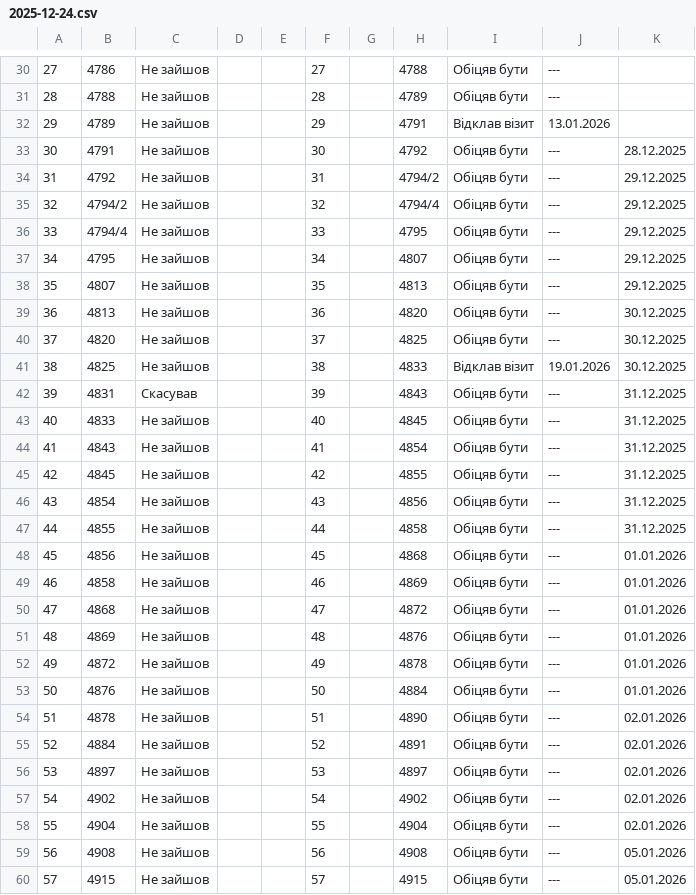
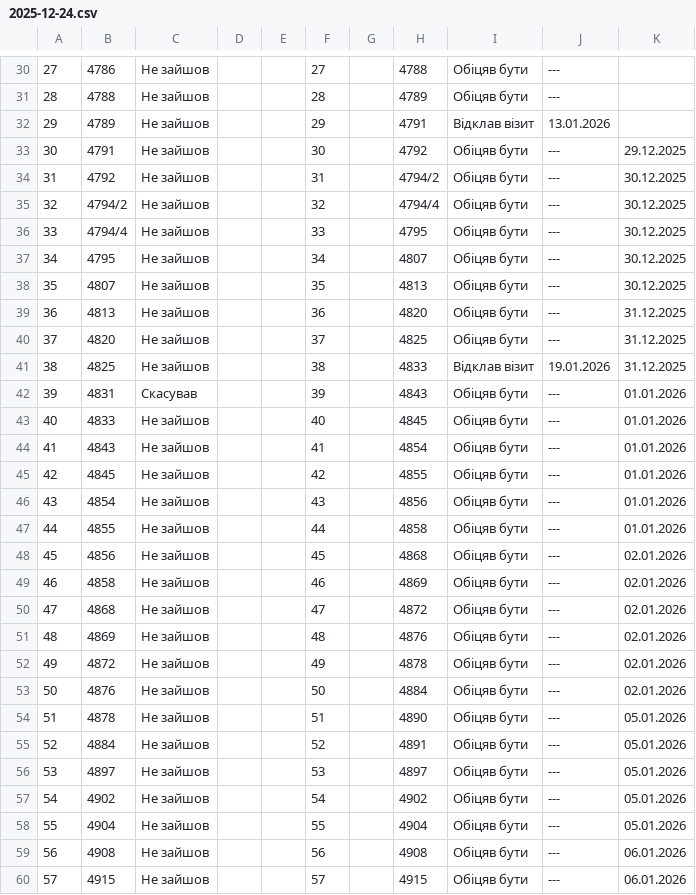
Before and after one commit to zbstof/vlk-zakrevskoho, a CSV file: daily_sheets_cache/2025-12-24.csv, drawn as a sheet; only a part is shown, gaps mark what is left out; the diff covers the shown part only.

```diff
--- a/daily_sheets_cache/2025-12-24.csv
+++ b/daily_sheets_cache/2025-12-24.csv
@@ -36,29 +36,29 @@
 29,4789,Не зайшов,,,29,,4791,Відклав візит,13.01.2026
-30,4791,Не зайшов,,,30,,4792,Обіцяв бути,---,28.12.2025
-31,4792,Не зайшов,,,31,,4794/2,Обіцяв бути,---,29.12.2025
-32,4794/2,Не зайшов,,,32,,4794/4,Обіцяв бути,---,29.12.2025
-33,4794/4,Не зайшов,,,33,,4795,Обіцяв бути,---,29.12.2025
-34,4795,Не зайшов,,,34,,4807,Обіцяв бути,---,29.12.2025
-35,4807,Не зайшов,,,35,,4813,Обіцяв бути,---,29.12.2025
-36,4813,Не зайшов,,,36,,4820,Обіцяв бути,---,30.12.2025
-37,4820,Не зайшов,,,37,,4825,Обіцяв бути,---,30.12.2025
-38,4825,Не зайшов,,,38,,4833,Відклав візит,19.01.2026,30.12.2025
-39,4831,Скасував,,,39,,4843,Обіцяв бути,---,31.12.2025
-40,4833,Не зайшов,,,40,,4845,Обіцяв бути,---,31.12.2025
-41,4843,Не зайшов,,,41,,4854,Обіцяв бути,---,31.12.2025
-42,4845,Не зайшов,,,42,,4855,Обіцяв бути,---,31.12.2025
-43,4854,Не зайшов,,,43,,4856,Обіцяв бути,---,31.12.2025
-44,4855,Не зайшов,,,44,,4858,Обіцяв бути,---,31.12.2025
-45,4856,Не зайшов,,,45,,4868,Обіцяв бути,---,01.01.2026
-46,4858,Не зайшов,,,46,,4869,Обіцяв бути,---,01.01.2026
-47,4868,Не зайшов,,,47,,4872,Обіцяв бути,---,01.01.2026
-48,4869,Не зайшов,,,48,,4876,Обіцяв бути,---,01.01.2026
-49,4872,Не зайшов,,,49,,4878,Обіцяв бути,---,01.01.2026
-50,4876,Не зайшов,,,50,,4884,Обіцяв бути,---,01.01.2026
-51,4878,Не зайшов,,,51,,4890,Обіцяв бути,---,02.01.2026
-52,4884,Не зайшов,,,52,,4891,Обіцяв бути,---,02.01.2026
-53,4897,Не зайшов,,,53,,4897,Обіцяв бути,---,02.01.2026
-54,4902,Не зайшов,,,54,,4902,Обіцяв бути,---,02.01.2026
-55,4904,Не зайшов,,,55,,4904,Обіцяв бути,---,02.01.2026
-56,4908,Не зайшов,,,56,,4908,Обіцяв бути,---,05.01.2026
-57,4915,Не зайшов,,,57,,4915,Обіцяв бути,---,05.01.2026
+30,4791,Не зайшов,,,30,,4792,Обіцяв бути,---,29.12.2025
+31,4792,Не зайшов,,,31,,4794/2,Обіцяв бути,---,30.12.2025
+32,4794/2,Не зайшов,,,32,,4794/4,Обіцяв бути,---,30.12.2025
+33,4794/4,Не зайшов,,,33,,4795,Обіцяв бути,---,30.12.2025
+34,4795,Не зайшов,,,34,,4807,Обіцяв бути,---,30.12.2025
+35,4807,Не зайшов,,,35,,4813,Обіцяв бути,---,30.12.2025
+36,4813,Не зайшов,,,36,,4820,Обіцяв бути,---,31.12.2025
+37,4820,Не зайшов,,,37,,4825,Обіцяв бути,---,31.12.2025
+38,4825,Не зайшов,,,38,,4833,Відклав візит,19.01.2026,31.12.2025
+39,4831,Скасував,,,39,,4843,Обіцяв бути,---,01.01.2026
+40,4833,Не зайшов,,,40,,4845,Обіцяв бути,---,01.01.2026
+41,4843,Не зайшов,,,41,,4854,Обіцяв бути,---,01.01.2026
+42,4845,Не зайшов,,,42,,4855,Обіцяв бути,---,01.01.2026
+43,4854,Не зайшов,,,43,,4856,Обіцяв бути,---,01.01.2026
+44,4855,Не зайшов,,,44,,4858,Обіцяв бути,---,01.01.2026
+45,4856,Не зайшов,,,45,,4868,Обіцяв бути,---,02.01.2026
+46,4858,Не зайшов,,,46,,4869,Обіцяв бути,---,02.01.2026
+47,4868,Не зайшов,,,47,,4872,Обіцяв бути,---,02.01.2026
+48,4869,Не зайшов,,,48,,4876,Обіцяв бути,---,02.01.2026
+49,4872,Не зайшов,,,49,,4878,Обіцяв бути,---,02.01.2026
+50,4876,Не зайшов,,,50,,4884,Обіцяв бути,---,02.01.2026
+51,4878,Не зайшов,,,51,,4890,Обіцяв бути,---,05.01.2026
+52,4884,Не зайшов,,,52,,4891,Обіцяв бути,---,05.01.2026
+53,4897,Не зайшов,,,53,,4897,Обіцяв бути,---,05.01.2026
+54,4902,Не зайшов,,,54,,4902,Обіцяв бути,---,05.01.2026
+55,4904,Не зайшов,,,55,,4904,Обіцяв бути,---,05.01.2026
+56,4908,Не зайшов,,,56,,4908,Обіцяв бути,---,06.01.2026
+57,4915,Не зайшов,,,57,,4915,Обіцяв бути,---,06.01.2026
```
Also changed, not shown: 39 edited cells elsewhere in this file.
